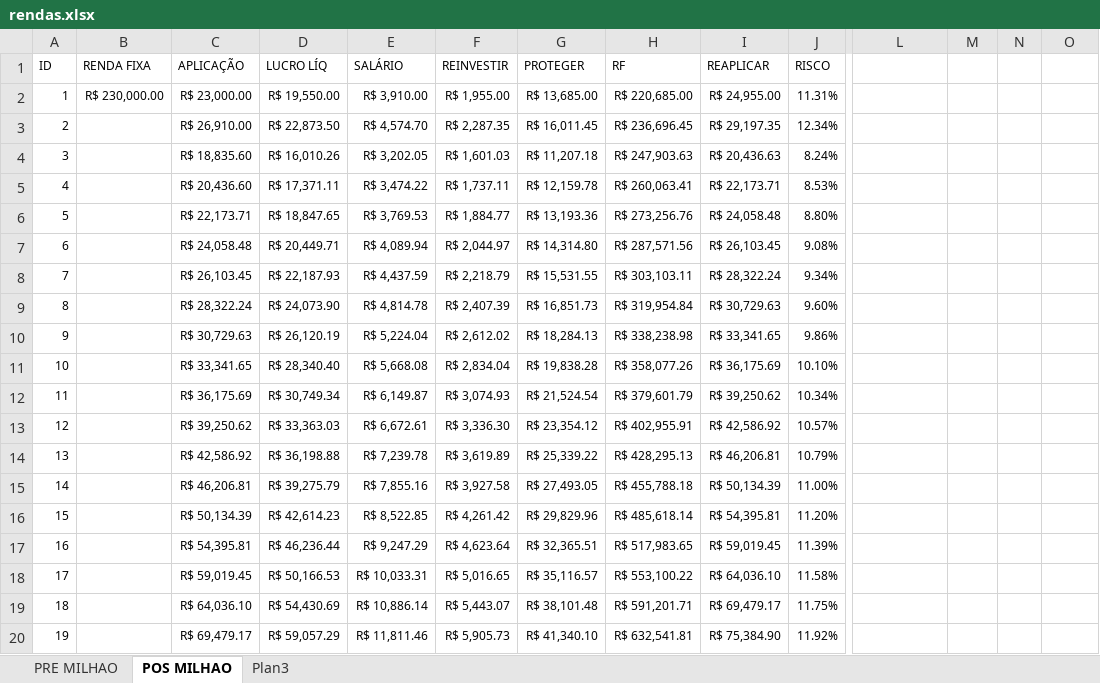
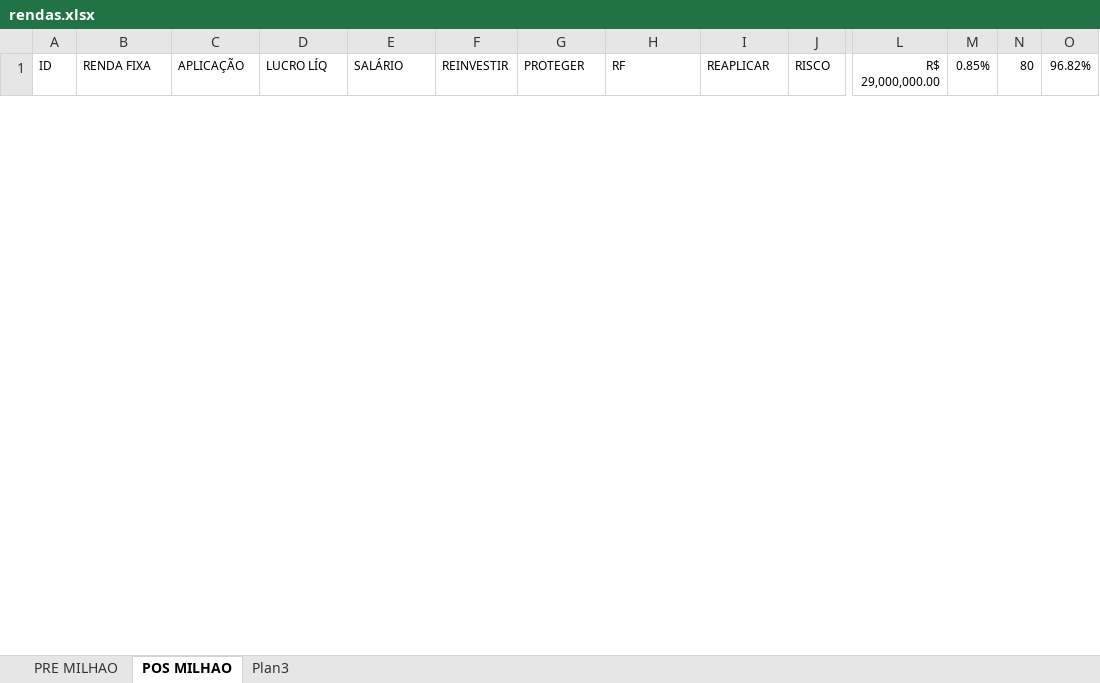
Before and after one commit to bengelbert/ifsc, an Excel workbook: stocks/rendas.xlsx, sheet POS MILHAO, drawn as a sheet; only a part is shown, gaps mark what is left out; values as stored, in another font and other column widths than the file's, no borders; table styles not drawn; removed rows and columns are numbered as before the commit, all else as after; rows hold the shown columns only; the diff covers the shown part only; the diff names each change by its address in the sheet, - before the commit and + after, or states it on an @@ line.

```diff
--- a/stocks/rendas.xlsx (sheet POS MILHAO)
+++ b/stocks/rendas.xlsx (sheet POS MILHAO)
-L1: (empty)
+L1: R$ 29,000,000.00
-M1: (empty)
+M1: 0.85%
-N1: (empty)
+N1: 80
-O1: (empty)
+O1: 96.82%
-row 2: 1 | R$ 230,000.00 | R$ 23,000.00 | R$ 19,550.00 | R$ 3,910.00 | R$ 1,955.00 | R$ 13,685.00 | R$ 220,685.00 | R$ 24,955.00 | 11.31%
-row 3: 2 |  | R$ 26,910.00 | R$ 22,873.50 | R$ 4,574.70 | R$ 2,287.35 | R$ 16,011.45 | R$ 236,696.45 | R$ 29,197.35 | 12.34%
-row 4: 3 |  | R$ 18,835.60 | R$ 16,010.26 | R$ 3,202.05 | R$ 1,601.03 | R$ 11,207.18 | R$ 247,903.63 | R$ 20,436.63 | 8.24%
-row 5: 4 |  | R$ 20,436.60 | R$ 17,371.11 | R$ 3,474.22 | R$ 1,737.11 | R$ 12,159.78 | R$ 260,063.41 | R$ 22,173.71 | 8.53%
-row 6: 5 |  | R$ 22,173.71 | R$ 18,847.65 | R$ 3,769.53 | R$ 1,884.77 | R$ 13,193.36 | R$ 273,256.76 | R$ 24,058.48 | 8.80%
-row 7: 6 |  | R$ 24,058.48 | R$ 20,449.71 | R$ 4,089.94 | R$ 2,044.97 | R$ 14,314.80 | R$ 287,571.56 | R$ 26,103.45 | 9.08%
-row 8: 7 |  | R$ 26,103.45 | R$ 22,187.93 | R$ 4,437.59 | R$ 2,218.79 | R$ 15,531.55 | R$ 303,103.11 | R$ 28,322.24 | 9.34%
-row 9: 8 |  | R$ 28,322.24 | R$ 24,073.90 | R$ 4,814.78 | R$ 2,407.39 | R$ 16,851.73 | R$ 319,954.84 | R$ 30,729.63 | 9.60%
-row 10: 9 |  | R$ 30,729.63 | R$ 26,120.19 | R$ 5,224.04 | R$ 2,612.02 | R$ 18,284.13 | R$ 338,238.98 | R$ 33,341.65 | 9.86%
-row 11: 10 |  | R$ 33,341.65 | R$ 28,340.40 | R$ 5,668.08 | R$ 2,834.04 | R$ 19,838.28 | R$ 358,077.26 | R$ 36,175.69 | 10.10%
-row 12: 11 |  | R$ 36,175.69 | R$ 30,749.34 | R$ 6,149.87 | R$ 3,074.93 | R$ 21,524.54 | R$ 379,601.79 | R$ 39,250.62 | 10.34%
-row 13: 12 |  | R$ 39,250.62 | R$ 33,363.03 | R$ 6,672.61 | R$ 3,336.30 | R$ 23,354.12 | R$ 402,955.91 | R$ 42,586.92 | 10.57%
-row 14: 13 |  | R$ 42,586.92 | R$ 36,198.88 | R$ 7,239.78 | R$ 3,619.89 | R$ 25,339.22 | R$ 428,295.13 | R$ 46,206.81 | 10.79%
-row 15: 14 |  | R$ 46,206.81 | R$ 39,275.79 | R$ 7,855.16 | R$ 3,927.58 | R$ 27,493.05 | R$ 455,788.18 | R$ 50,134.39 | 11.00%
-row 16: 15 |  | R$ 50,134.39 | R$ 42,614.23 | R$ 8,522.85 | R$ 4,261.42 | R$ 29,829.96 | R$ 485,618.14 | R$ 54,395.81 | 11.20%
-row 17: 16 |  | R$ 54,395.81 | R$ 46,236.44 | R$ 9,247.29 | R$ 4,623.64 | R$ 32,365.51 | R$ 517,983.65 | R$ 59,019.45 | 11.39%
-row 18: 17 |  | R$ 59,019.45 | R$ 50,166.53 | R$ 10,033.31 | R$ 5,016.65 | R$ 35,116.57 | R$ 553,100.22 | R$ 64,036.10 | 11.58%
-row 19: 18 |  | R$ 64,036.10 | R$ 54,430.69 | R$ 10,886.14 | R$ 5,443.07 | R$ 38,101.48 | R$ 591,201.71 | R$ 69,479.17 | 11.75%
-row 20: 19 |  | R$ 69,479.17 | R$ 59,057.29 | R$ 11,811.46 | R$ 5,905.73 | R$ 41,340.10 | R$ 632,541.81 | R$ 75,384.90 | 11.92%
```
Also changed, not shown: 81 added rows and 18 removed rows elsewhere in this sheet, stocks/gama.xlsx, stocks/nc_xpi.xlsx, 2 other files.
